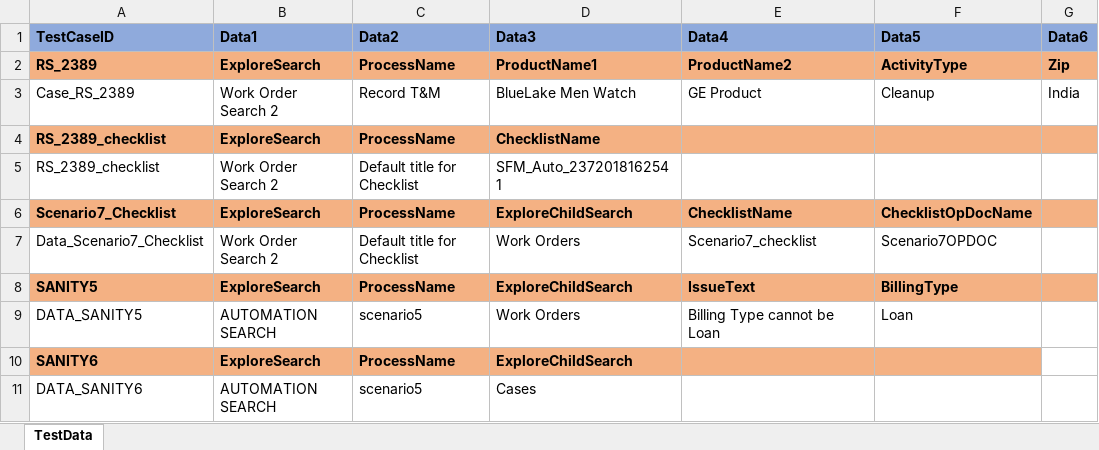
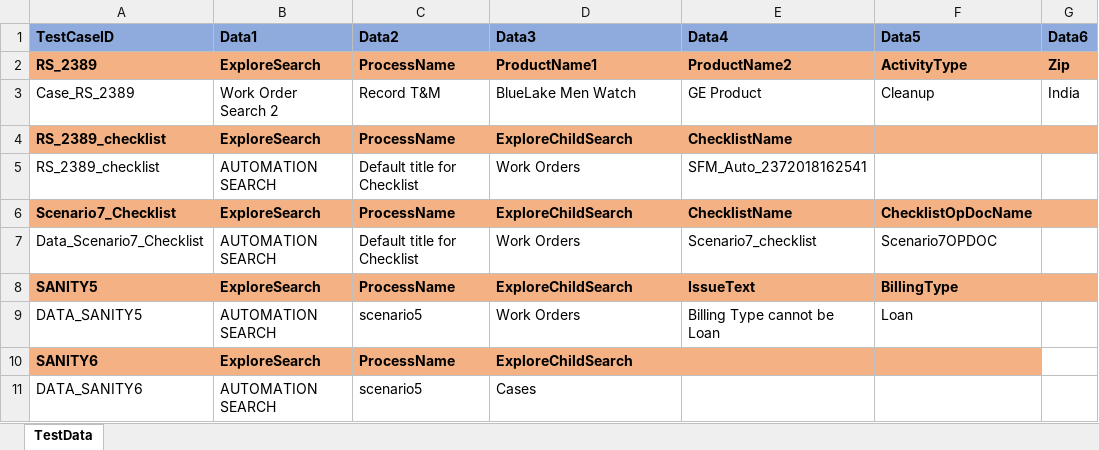
Before and after one commit to svmx-amresh-kumar/SVMX_Catalyst, an Excel workbook: fsaautomation/resources/TestData.xlsx, sheet TestData, drawn as a sheet; only a part is shown; values as stored, in another font and other column widths than the file's, no borders; the diff names each change by its address in the sheet, - before the commit and + after, or states it on an @@ line.

```diff
--- a/fsaautomation/resources/TestData.xlsx (sheet TestData)
+++ b/fsaautomation/resources/TestData.xlsx (sheet TestData)
-D4 (Data3): ChecklistName
+D4 (Data3): ExploreChildSearch
-E4 (Data4): (empty)
+E4 (Data4): ChecklistName
-B5 (Data1): Work Order Search 2
+B5 (Data1): AUTOMATION SEARCH
-D5 (Data3): SFM_Auto_2372018162541
+D5 (Data3): Work Orders
-E5 (Data4): (empty)
+E5 (Data4): SFM_Auto_2372018162541
-B7 (Data1): Work Order Search 2
+B7 (Data1): AUTOMATION SEARCH
```
Also changed, not shown: 3 other files.
